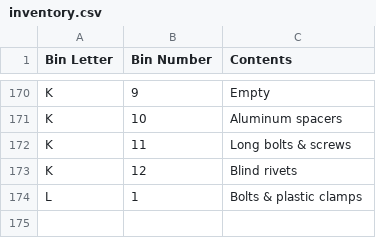
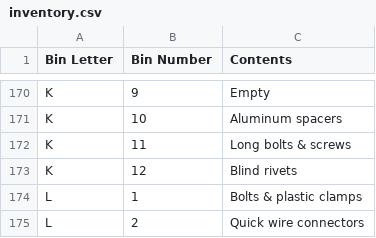
Before and after one commit to rhkim1292/asti-inventory, a CSV file: inventory.csv, drawn as a sheet; only a part is shown, gaps mark what is left out; the diff names each change by its address in the sheet, - before the commit and + after, or states it on an @@ line.

```diff
--- a/inventory.csv
+++ b/inventory.csv
+row 175: L | 2 | Quick wire connectors
```
Also changed, not shown: inventory-detail.csv, 1 other file.
